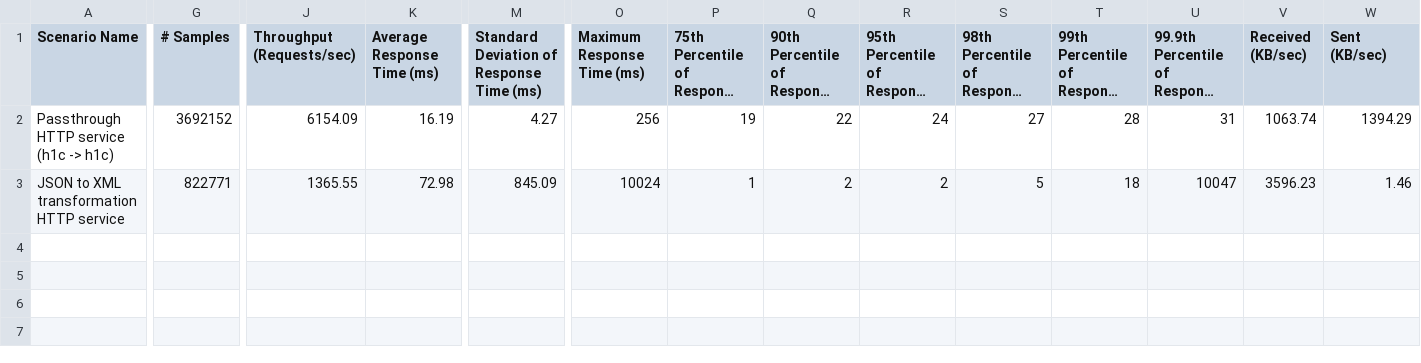
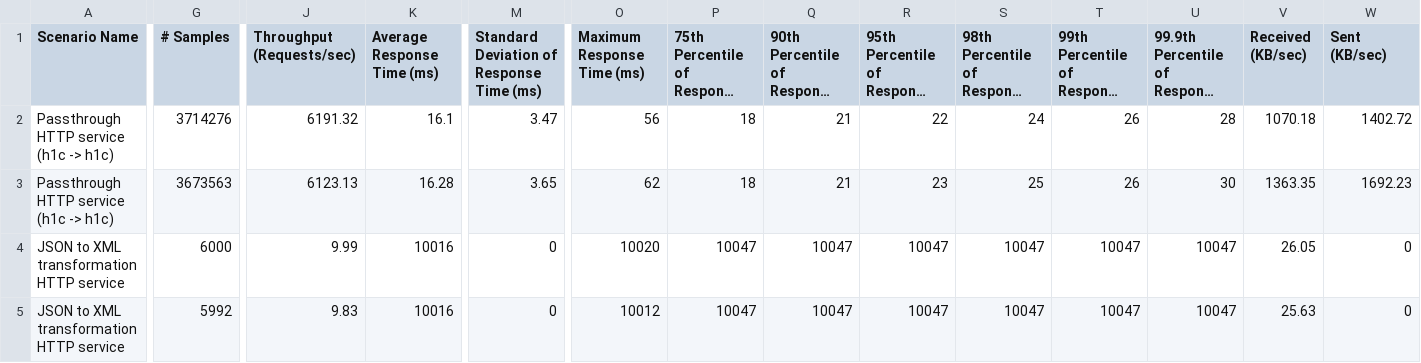
Before and after one commit to ldclakmal/ballerina-performance-aws-ecs, a CSV file: testresults/summary.csv, drawn as a sheet; only a part is shown, gaps mark what is left out; long unchanged cells end in …; addresses are those after the commit; rows hold the shown columns only; the diff covers the shown part only; the diff names each change by its address in the sheet, - before the commit and + after, or states it on an @@ line.

```diff
--- a/testresults/summary.csv
+++ b/testresults/summary.csv
-G2 (# Samples): 3692152
+G2 (# Samples): 3714276
-J2 (Throughput (Requests/sec)): 6154.09
+J2 (Throughput (Requests/sec)): 6191.32
-K2 (Average Response Time (ms)): 16.19
+K2 (Average Response Time (ms)): 16.1
-M2: 4.27
+M2: 3.47
-O2 (Maximum Response Time (ms)): 256
+O2 (Maximum Response Time (ms)): 56
-P2: 19
+P2: 18
-Q2: 22
+Q2: 21
-R2: 24
+R2: 22
-S2: 27
+S2: 24
-T2: 28
+T2: 26
-U2: 31
+U2: 28
-V2 (Received (KB/sec)): 1063.74
+V2 (Received (KB/sec)): 1070.18
-W2 (Sent (KB/sec)): 1394.29
+W2 (Sent (KB/sec)): 1402.72
+row 3: Passthrough HTTP service (h1c -> h1c) | 3673563 | 6123.13 | 16.28 | 3.65 | 62 | 18 | 21 | 23 | 25 | 26 | 30 | 1363.35 | 1692.23
-G4 (# Samples): 822771
+G4 (# Samples): 6000
-J4 (Throughput (Requests/sec)): 1365.55
+J4 (Throughput (Requests/sec)): 9.99
-K4 (Average Response Time (ms)): 72.98
+K4 (Average Response Time (ms)): 10016
-M4: 845.09
+M4: 0
-O4 (Maximum Response Time (ms)): 10024
+O4 (Maximum Response Time (ms)): 10020
-P4: 1
+P4: 10047
-Q4: 2
+Q4: 10047
-R4: 2
+R4: 10047
-S4: 5
+S4: 10047
-T4: 18
+T4: 10047
-V4 (Received (KB/sec)): 3596.23
+V4 (Received (KB/sec)): 26.05
-W4 (Sent (KB/sec)): 1.46
+W4 (Sent (KB/sec)): 0
+row 5: JSON to XML transformation HTTP service | 5992 | 9.83 | 10016 | 0 | 10012 | 10047 | 10047 | 10047 | 10047 | 10047 | 10047 | 25.63 | 0
```
Also changed, not shown: 4 edited cells elsewhere in this file, 1 other file.
